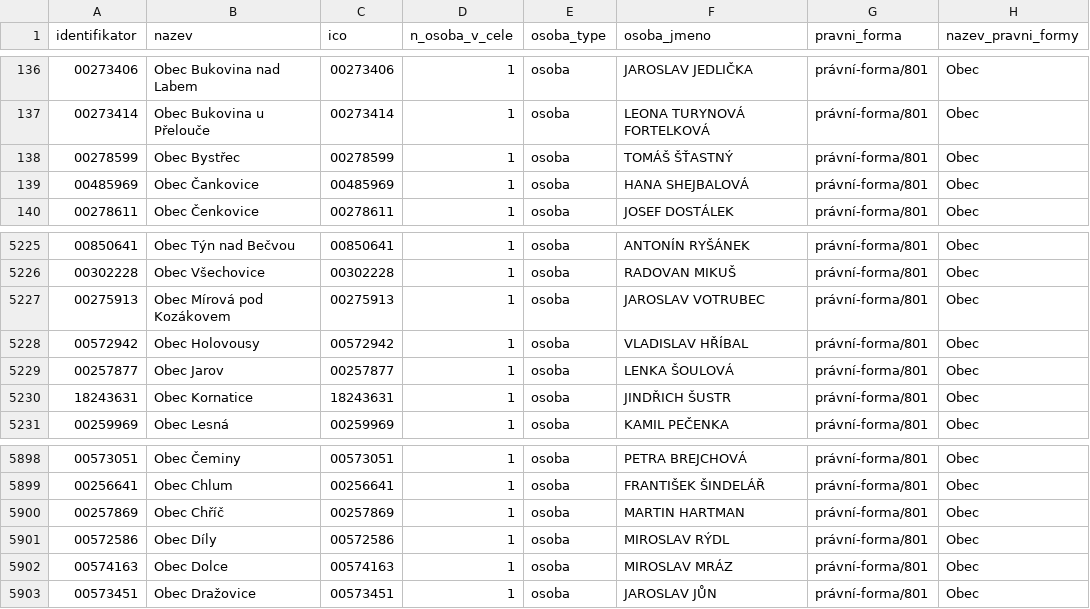
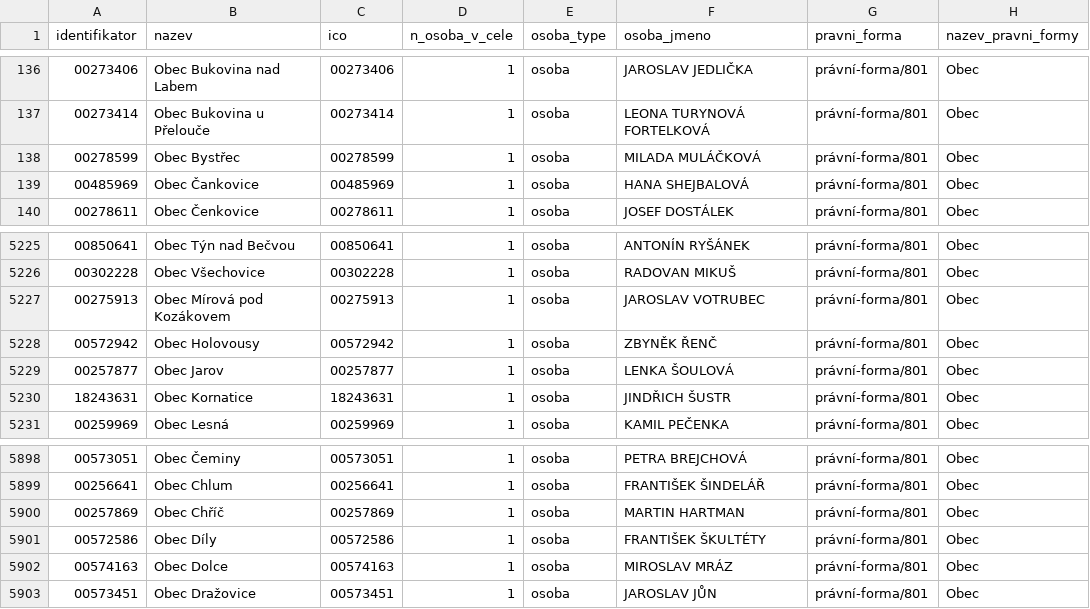
Before and after one commit to skvrnami/mayors2, a CSV file: output/soucasni_starostove_hejtmani.csv, drawn as a sheet; only a part is shown, gaps mark what is left out.

```diff
--- a/output/soucasni_starostove_hejtmani.csv
+++ b/output/soucasni_starostove_hejtmani.csv
@@ -137,3 +137,3 @@
 "00273414","Obec Bukovina u Přelouče","00273414",1,"osoba","LEONA TURYNOVÁ FORTELKOVÁ","právní-forma/801","Obec"
-"00278599","Obec Bystřec","00278599",1,"osoba","TOMÁŠ ŠŤASTNÝ","právní-forma/801","Obec"
+"00278599","Obec Bystřec","00278599",1,"osoba","MILADA MULÁČKOVÁ","právní-forma/801","Obec"
 "00485969","Obec Čankovice","00485969",1,"osoba","HANA SHEJBALOVÁ","právní-forma/801","Obec"
@@ -5227,3 +5227,3 @@
 "00275913","Obec Mírová pod Kozákovem","00275913",1,"osoba","JAROSLAV VOTRUBEC","právní-forma/801","Obec"
-"00572942","Obec Holovousy","00572942",1,"osoba","VLADISLAV HŘÍBAL","právní-forma/801","Obec"
+"00572942","Obec Holovousy","00572942",1,"osoba","ZBYNĚK ŘENČ","právní-forma/801","Obec"
 "00257877","Obec Jarov","00257877",1,"osoba","LENKA ŠOULOVÁ","právní-forma/801","Obec"
@@ -5900,3 +5900,3 @@
 "00257869","Obec Chříč","00257869",1,"osoba","MARTIN HARTMAN","právní-forma/801","Obec"
-"00572586","Obec Díly","00572586",1,"osoba","MIROSLAV RÝDL","právní-forma/801","Obec"
+"00572586","Obec Díly","00572586",1,"osoba","FRANTIŠEK ŠKULTÉTY","právní-forma/801","Obec"
 "00574163","Obec Dolce","00574163",1,"osoba","MIROSLAV MRÁZ","právní-forma/801","Obec"
```
Also changed, not shown: 2 other files.
